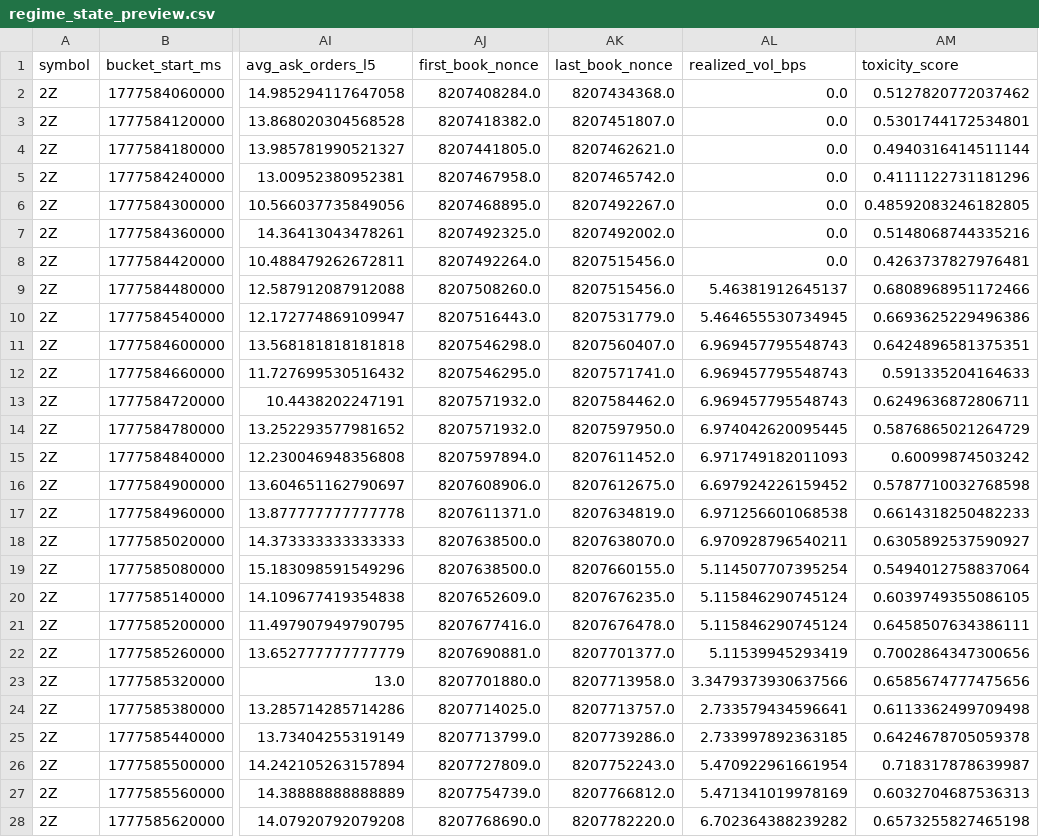
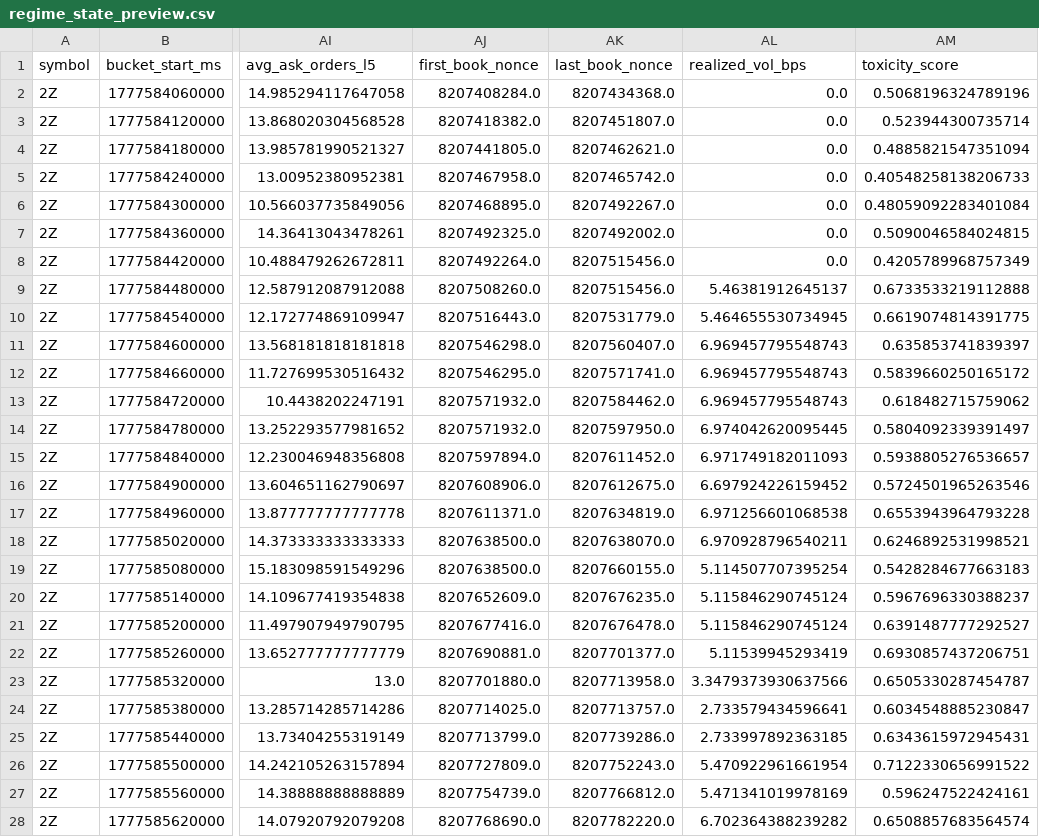
Before and after one commit to autoresearch-trading/autoresearch-trading, a CSV file: docs/experiments/non-hft-regime-state/regime_state_preview.csv, drawn as a sheet; only a part is shown, gaps mark what is left out; the diff covers the shown part only; the diff names each change by its address in the sheet, - before the commit and + after, or states it on an @@ line.

```diff
--- a/docs/experiments/non-hft-regime-state/regime_state_preview.csv
+++ b/docs/experiments/non-hft-regime-state/regime_state_preview.csv
-AM2 (toxicity_score): 0.5127820772037462
+AM2 (toxicity_score): 0.5068196324789196
-AM3 (toxicity_score): 0.5301744172534801
+AM3 (toxicity_score): 0.523944300735714
-AM4 (toxicity_score): 0.4940316414511144
+AM4 (toxicity_score): 0.4885821547351094
-AM5 (toxicity_score): 0.4111122731181296
+AM5 (toxicity_score): 0.40548258138206733
-AM6 (toxicity_score): 0.48592083246182805
+AM6 (toxicity_score): 0.48059092283401084
-AM7 (toxicity_score): 0.5148068744335216
+AM7 (toxicity_score): 0.5090046584024815
-AM8 (toxicity_score): 0.4263737827976481
+AM8 (toxicity_score): 0.4205789968757349
-AM9 (toxicity_score): 0.6808968951172466
+AM9 (toxicity_score): 0.6733533219112888
-AM10 (toxicity_score): 0.6693625229496386
+AM10 (toxicity_score): 0.6619074814391775
-AM11 (toxicity_score): 0.6424896581375351
+AM11 (toxicity_score): 0.635853741839397
-AM12 (toxicity_score): 0.591335204164633
+AM12 (toxicity_score): 0.5839660250165172
-AM13 (toxicity_score): 0.6249636872806711
+AM13 (toxicity_score): 0.618482715759062
-AM14 (toxicity_score): 0.5876865021264729
+AM14 (toxicity_score): 0.5804092339391497
-AM15 (toxicity_score): 0.60099874503242
+AM15 (toxicity_score): 0.5938805276536657
-AM16 (toxicity_score): 0.5787710032768598
+AM16 (toxicity_score): 0.5724501965263546
-AM17 (toxicity_score): 0.6614318250482233
+AM17 (toxicity_score): 0.6553943964793228
-AM18 (toxicity_score): 0.6305892537590927
+AM18 (toxicity_score): 0.6246892531998521
-AM19 (toxicity_score): 0.5494012758837064
+AM19 (toxicity_score): 0.5428284677663183
-AM20 (toxicity_score): 0.6039749355086105
+AM20 (toxicity_score): 0.5967696330388237
-AM21 (toxicity_score): 0.6458507634386111
+AM21 (toxicity_score): 0.6391487777292527
-AM22 (toxicity_score): 0.7002864347300656
+AM22 (toxicity_score): 0.6930857437206751
-AM23 (toxicity_score): 0.6585674777475656
+AM23 (toxicity_score): 0.6505330287454787
-AM24 (toxicity_score): 0.6113362499709498
+AM24 (toxicity_score): 0.6034548885230847
-AM25 (toxicity_score): 0.6424678705059378
+AM25 (toxicity_score): 0.6343615972945431
-AM26 (toxicity_score): 0.718317878639987
+AM26 (toxicity_score): 0.7122330656991522
-AM27 (toxicity_score): 0.6032704687536313
+AM27 (toxicity_score): 0.596247522424161
-AM28 (toxicity_score): 0.6573255827465198
+AM28 (toxicity_score): 0.6508857683564574
```
Also changed, not shown: 173 edited cells elsewhere in this file, docs/experiments/non-hft-regime-state/silver_quality_summary.csv, docs/experiments/toxic-regime-overlay/hour_summary.csv, 6 other files.
